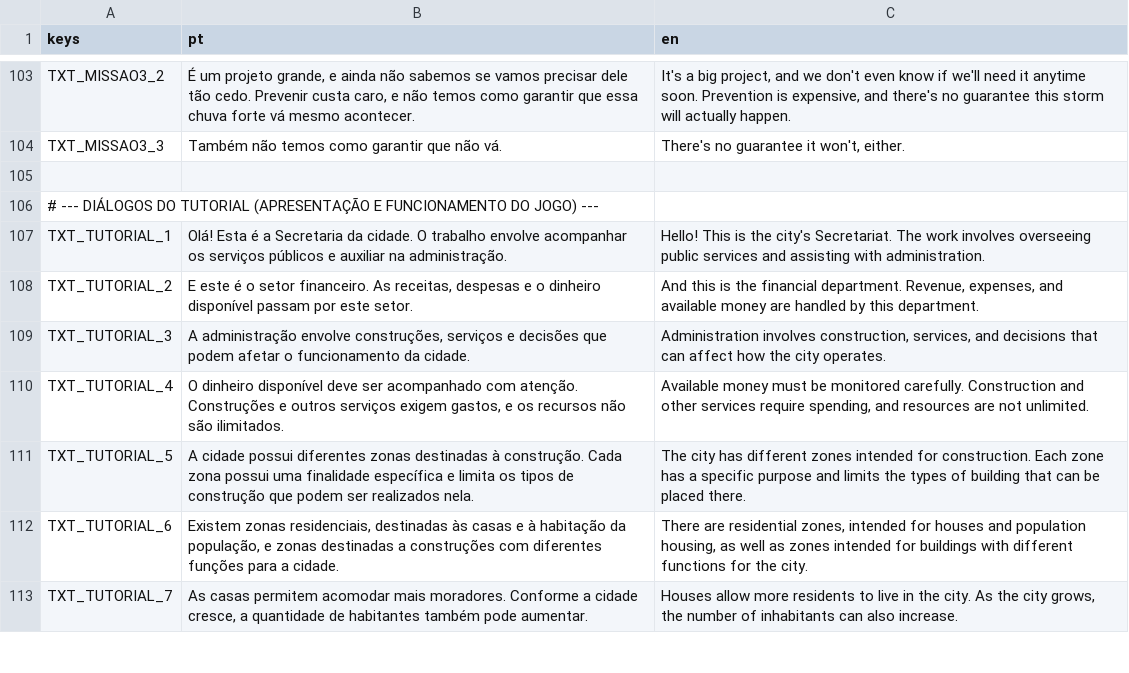
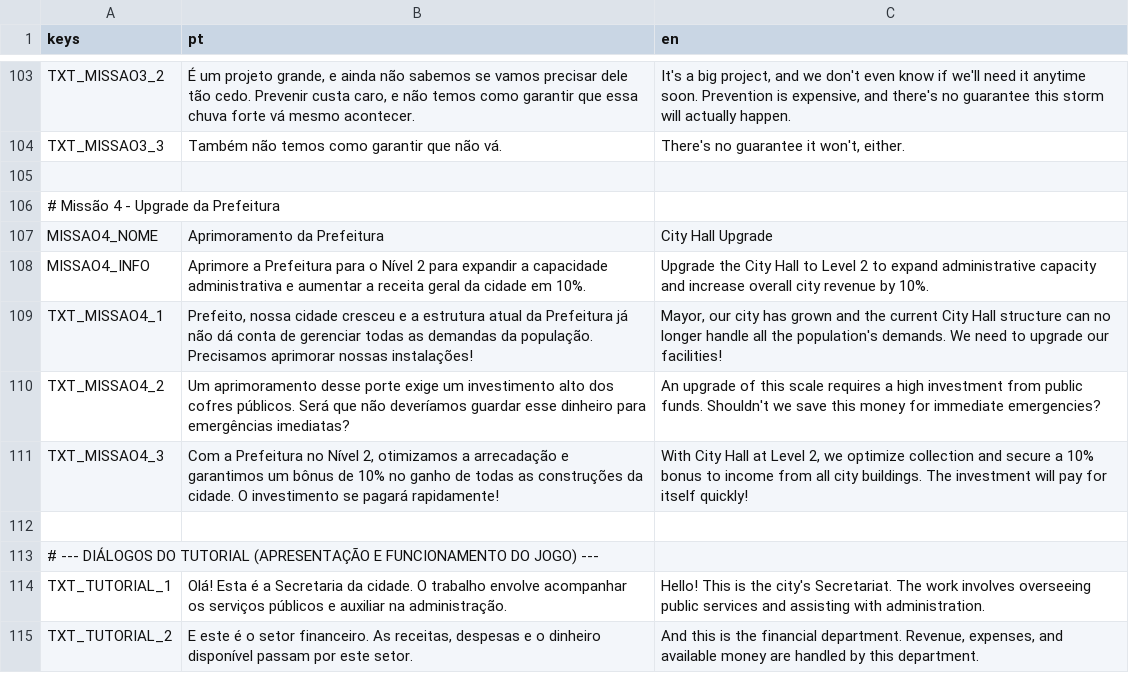
Before and after one commit to Fernando-1909/Desastres-Naturais-O-Jogo, a CSV file: Jogo principal/Scripts/translations.csv, drawn as a sheet; only a part is shown, gaps mark what is left out; the shorter side is filled out with more unchanged rows; the diff names each change by its address in the sheet, - before the commit and + after, or states it on an @@ line.

Commit message:
Nova missão de upgrade e ajustes em textos e tiles

```diff
--- a/Jogo principal/Scripts/translations.csv
+++ b/Jogo principal/Scripts/translations.csv
+row 106: # Missão 4 - Upgrade da Prefeitura
+row 107: MISSAO4_NOME | Aprimoramento da Prefeitura | City Hall Upgrade
+row 108: MISSAO4_INFO | Aprimore a Prefeitura para o Nível 2 para expandir a capacidade administrativa e aumentar a receita geral da cidade em 10%. | Upgrade the City Hall to Level 2 to expand administrative capacity and increase overall city revenue by 10%.
+row 109: TXT_MISSAO4_1 | Prefeito, nossa cidade cresceu e a estrutura atual da Prefeitura já não dá conta de gerenciar todas as demandas da população. Precisamos aprimorar nossas instalações! | Mayor, our city has grown and the current City Hall structure can no longer handle all the population's demands. We need to upgrade our facilities!
+row 110: TXT_MISSAO4_2 | Um aprimoramento desse porte exige um investimento alto dos cofres públicos. Será que não deveríamos guardar esse dinheiro para emergências imediatas? | An upgrade of this scale requires a high investment from public funds. Shouldn't we save this money for immediate emergencies?
+row 111: TXT_MISSAO4_3 | Com a Prefeitura no Nível 2, otimizamos a arrecadação e garantimos um bônus de 10% no ganho de todas as construções da cidade. O investimento se pagará rapidamente! | With City Hall at Level 2, we optimize collection and secure a 10% bonus to income from all city buildings. The investment will pay for itself quickly!
+row 112: (empty)
```
Also changed, not shown: 8 other files.
